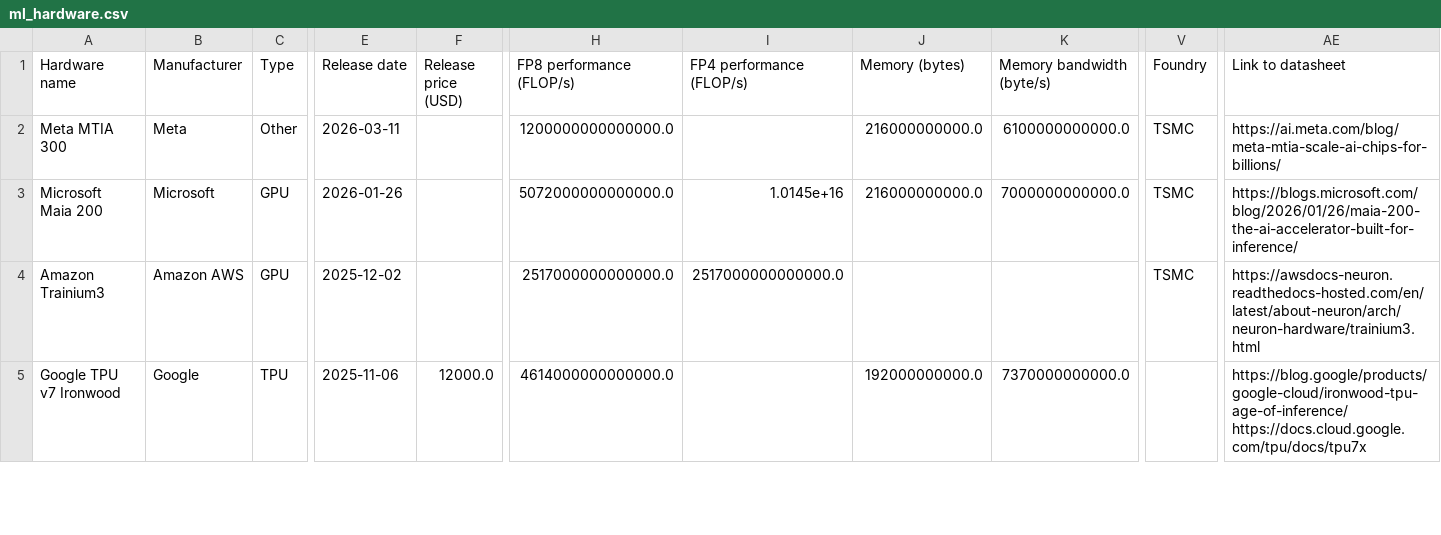
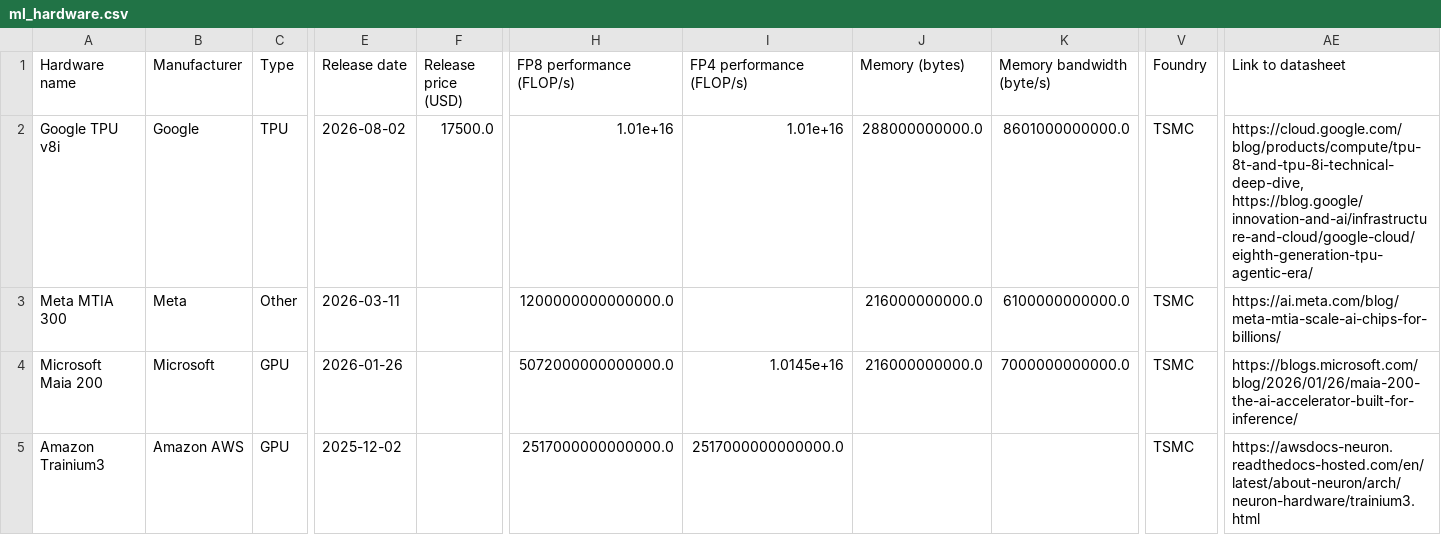
Before and after one commit to jrh-mann/jrh-mann.github.io, a CSV file: tokenomics/static/ml_hardware.csv, drawn as a sheet; only a part is shown, gaps mark what is left out; the shorter side is filled out with more unchanged rows; rows hold the shown columns only; the diff names each change by its address in the sheet, - before the commit and + after, or states it on an @@ line.

```diff
--- a/tokenomics/static/ml_hardware.csv
+++ b/tokenomics/static/ml_hardware.csv
+row 2: Google TPU v8i | Google | TPU | 2026-08-02 | 17500.0 | 1.01e+16 | 1.01e+16 | 288000000000.0 | 8601000000000.0 | TSMC | https://cloud.google.com/blog/products/compute/tpu-8t-and-tpu-8i-technical-deep-dive, https://blog.google/innovation-and-ai/infrastructure-and-cloud/google-cloud/eighth-generation-tpu-agentic-era/
```
Also changed, not shown: tokenomics/static/chip_sales_by_designer.csv, tokenomics/static/timelines_by_chip.csv, 1 other file.
